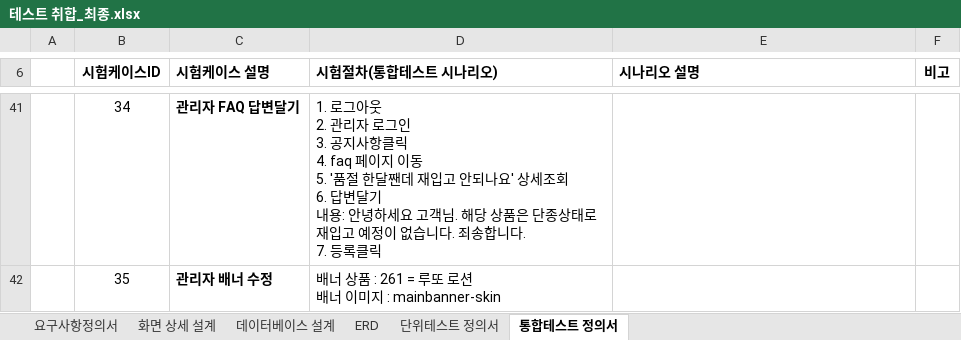
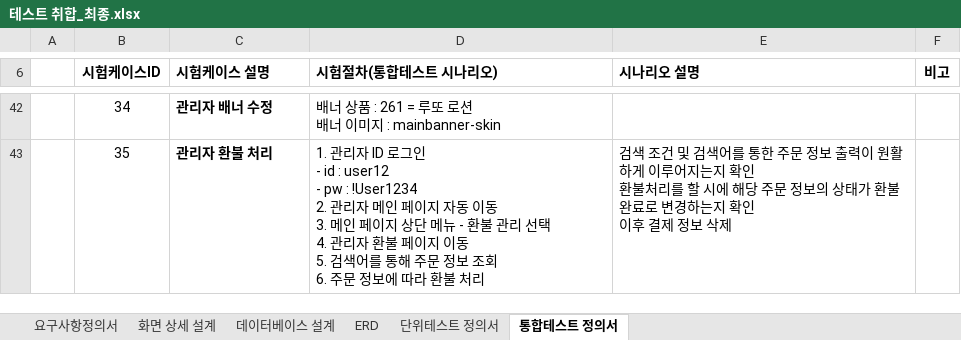
Before and after one commit to Bkukim/LottoTeamProject, an Excel workbook: 01_분석_설계/시나리오/테스트 취합_최종.xlsx, sheet 통합테스트 정의서, drawn as a sheet; only a part is shown, gaps mark what is left out; values as stored, in another font and other column widths than the file's, no borders; addresses are those after the commit; ↵ is a line break in a cell; the diff covers the shown part only; the diff names each change by its address in the sheet, - before the commit and + after, or states it on an @@ line.

Commit message:
하유정 240519
QNA 내가 쓴 글 보기 : 로그인안했을 때 에러창 뜸
리뷰 내가 쓴 글 보기 완성 : 이거 에러 안뜨는지 다시 보기
router 인덱스 수정
삭제 로직 파일
최종 시나리오 수정

```diff
--- a/01_분석_설계/시나리오/테스트 취합_최종.xlsx (sheet 통합테스트 정의서)
+++ b/01_분석_설계/시나리오/테스트 취합_최종.xlsx (sheet 통합테스트 정의서)
-C42 (시험케이스 설명): 관리자 FAQ 답변달기
+C42 (시험케이스 설명): 관리자 배너 수정
-D42 (시험절차(통합테스트 시나리오)): 1. 로그아웃 ↵ 2. 관리자 로그인 ↵ 3. 공지사항클릭 ↵ 4. faq 페이지 이동 ↵ 5. '품절 한달짼데 재입고 안되나요' 상세조회 ↵ 6. 답변달기 ↵ 내용: 안녕하세요 고객님. 해당 상품은 단종상태로 재입고 예정이 없습니다. 죄송합니다. ↵ 7. 등록클릭
+D42 (시험절차(통합테스트 시나리오)): 배너 상품 : 261 = 루또 로션 ↵ 배너 이미지 : mainbanner-skin
-C43 (시험케이스 설명): 관리자 배너 수정
+C43 (시험케이스 설명): 관리자 환불 처리
-D43 (시험절차(통합테스트 시나리오)): 배너 상품 : 261 = 루또 로션 ↵ 배너 이미지 : mainbanner-skin
+D43 (시험절차(통합테스트 시나리오)): 1. 관리자 ID 로그인 ↵ - id : user12 ↵ - pw : !User1234 ↵ 2. 관리자 메인 페이지 자동 이동 ↵ 3. 메인 페이지 상단 메뉴 - 환불 관리 선택 ↵ 4. 관리자 환불 페이지 이동 ↵ 5. 검색어를 통해 주문 정보 조회 ↵ 6. 주문 정보에 따라 환불 처리
-E43 (시나리오 설명): (empty)
+E43 (시나리오 설명): 검색 조건 및 검색어를 통한 주문 정보 출력이 원활하게 이루어지는지 확인 ↵ 환불처리를 할 시에 해당 주문 정보의 상태가 환불완료로 변경하는지 확인 ↵ 이후 결제 정보 삭제
```
Also changed, not shown: 1 added row, 2 removed rows, 66 edited cells and cell formats elsewhere in this sheet, 7 other files.
